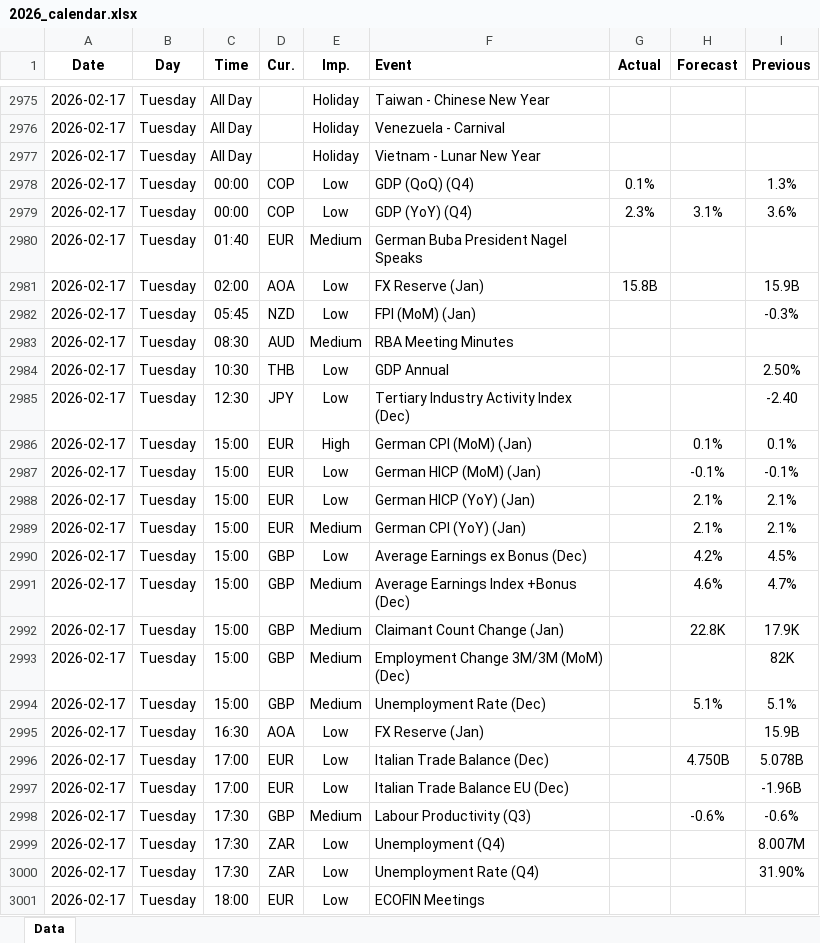
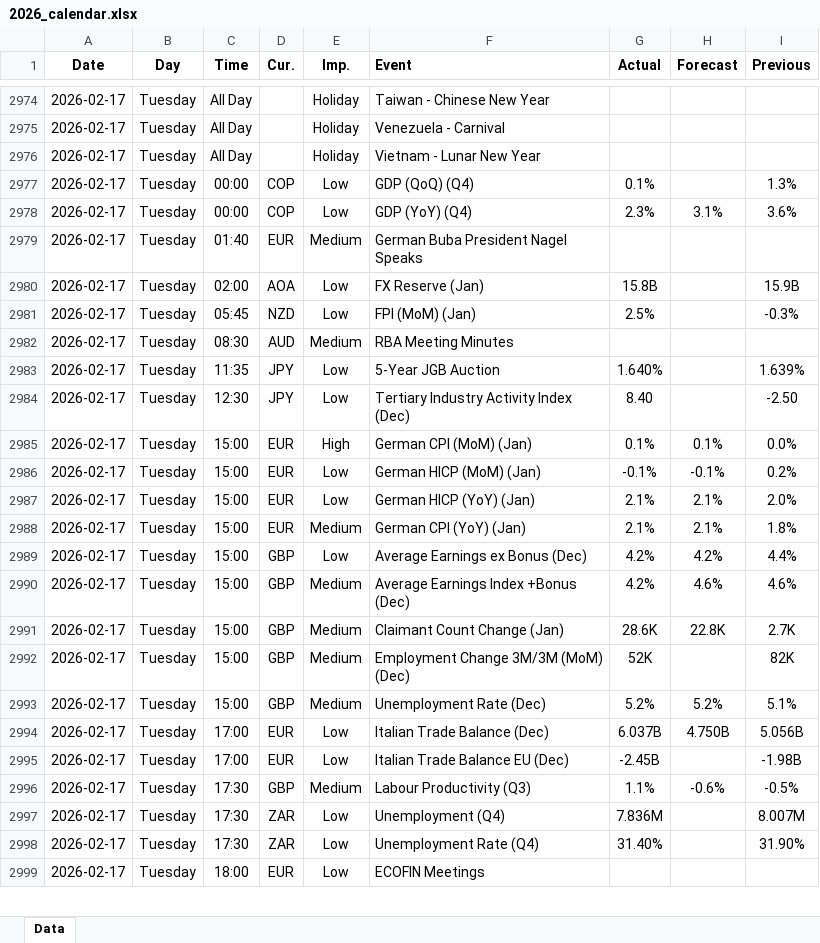
Before and after one commit to yiyousiow000814/XAUUSD-Calendar-Agent, an Excel workbook: data/Economic_Calendar/2026/2026_calendar.xlsx, sheet Data, drawn as a sheet; only a part is shown, gaps mark what is left out; values as stored, in another font and other column widths than the file's, no borders; removed rows and columns are numbered as before the commit, all else as after; the diff covers the shown part only; the diff names each change by its address in the sheet, - before the commit and + after, or states it on an @@ line.

```diff
--- a/data/Economic_Calendar/2026/2026_calendar.xlsx (sheet Data)
+++ b/data/Economic_Calendar/2026/2026_calendar.xlsx (sheet Data)
-G2981 (Actual): (empty)
+G2981 (Actual): 2.5%
-C2983 (Time): 10:30
+C2983 (Time): 11:35
-D2983 (Cur.): THB
+D2983 (Cur.): JPY
-F2983 (Event): GDP Annual
+F2983 (Event): 5-Year JGB Auction
-G2983 (Actual): (empty)
+G2983 (Actual): 1.640%
-I2983 (Previous): 2.50%
+I2983 (Previous): 1.639%
-G2984 (Actual): (empty)
+G2984 (Actual): 8.40
-I2984 (Previous): -2.40
+I2984 (Previous): -2.50
-G2985 (Actual): (empty)
+G2985 (Actual): 0.1%
-I2985 (Previous): 0.1%
+I2985 (Previous): 0.0%
-G2986 (Actual): (empty)
+G2986 (Actual): -0.1%
-I2986 (Previous): -0.1%
+I2986 (Previous): 0.2%
-G2987:G2988 (Actual): (empty)
+G2987:G2988 (Actual): 2.1%
-I2987 (Previous): 2.1%
+I2987 (Previous): 2.0%
-I2988 (Previous): 2.1%
+I2988 (Previous): 1.8%
-G2989:G2990 (Actual): (empty)
+G2989:G2990 (Actual): 4.2%
-I2989 (Previous): 4.5%
+I2989 (Previous): 4.4%
-I2990 (Previous): 4.7%
+I2990 (Previous): 4.6%
-G2991 (Actual): (empty)
+G2991 (Actual): 28.6K
-I2991 (Previous): 17.9K
+I2991 (Previous): 2.7K
-G2992 (Actual): (empty)
+G2992 (Actual): 52K
-G2993 (Actual): (empty)
+G2993 (Actual): 5.2%
-H2993 (Forecast): 5.1%
+H2993 (Forecast): 5.2%
-row 2995: 2026-02-17 | Tuesday | 16:30 | AOA | Low | FX Reserve (Jan) |  |  | 15.9B
-G2994 (Actual): (empty)
+G2994 (Actual): 6.037B
-I2994 (Previous): 5.078B
+I2994 (Previous): 5.056B
-G2995 (Actual): (empty)
+G2995 (Actual): -2.45B
-I2995 (Previous): -1.96B
+I2995 (Previous): -1.98B
-G2996 (Actual): (empty)
+G2996 (Actual): 1.1%
-I2996 (Previous): -0.6%
+I2996 (Previous): -0.5%
-G2997 (Actual): (empty)
+G2997 (Actual): 7.836M
-G2998 (Actual): (empty)
+G2998 (Actual): 31.40%
```
Also changed, not shown: 250 added rows, 8 removed rows and 50 edited cells elsewhere in this sheet, 2 other files.
